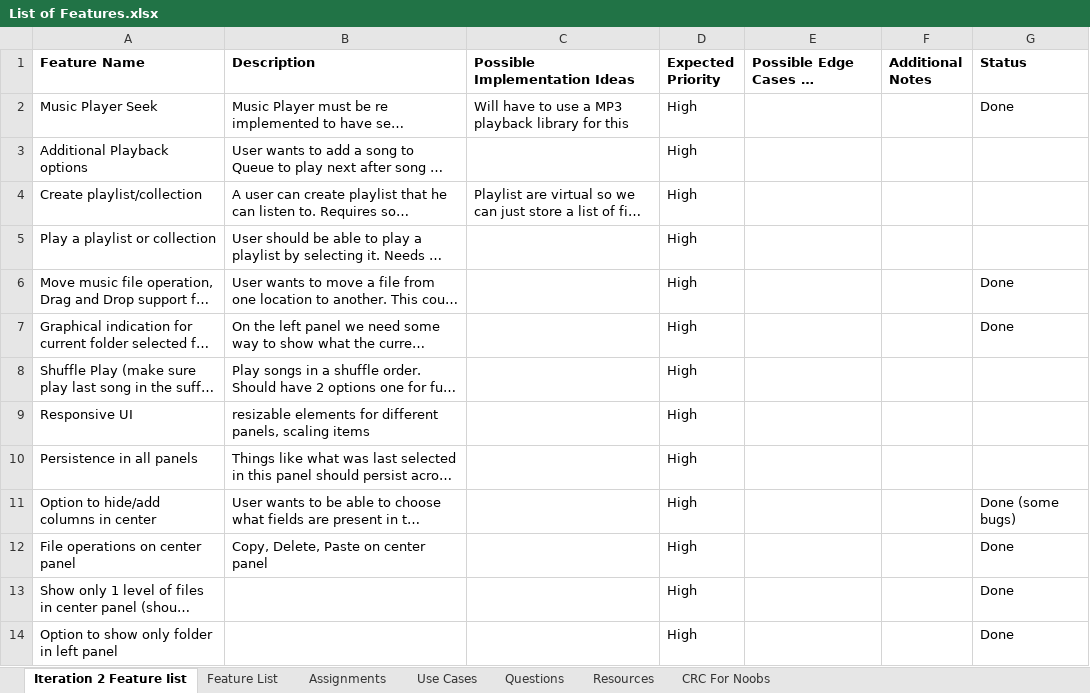
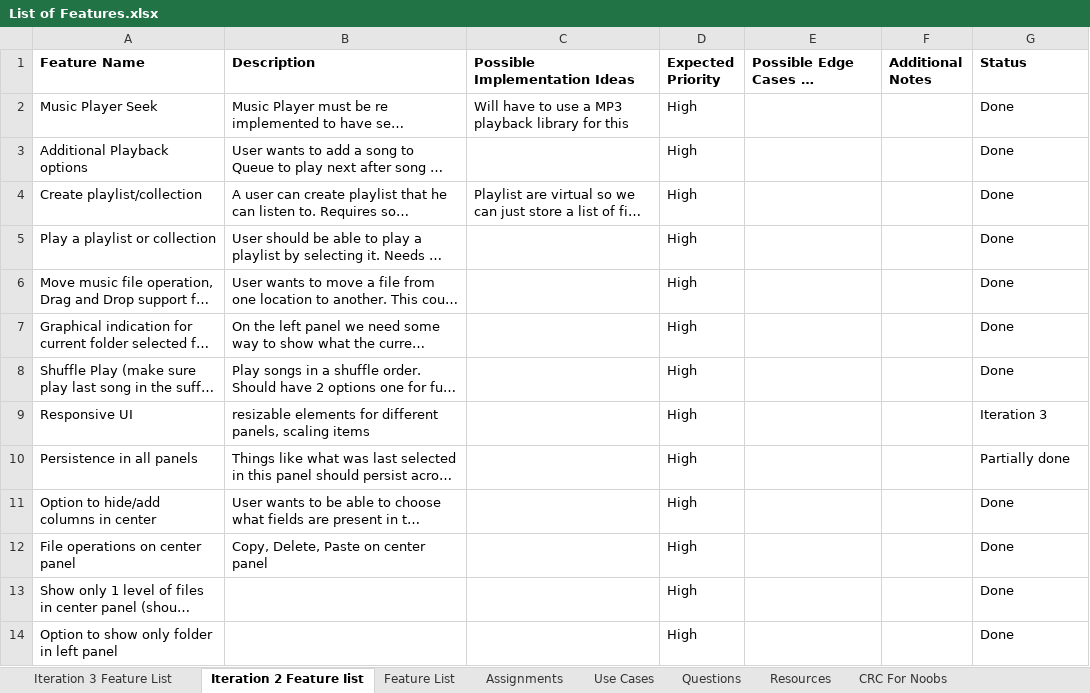
Before and after one commit to yunophilic/Gamma-Music-Manager, an Excel workbook: Docs/List of Features.xlsx, sheet Iteration 2 Feature Iist, drawn as a sheet; only a part is shown; long unchanged cells end in …; values as stored, in another font and other column widths than the file's, no borders; charts and pictures and conditional formats not drawn; the diff covers the shown part only; the diff names each change by its address in the sheet, - before the commit and + after, or states it on an @@ line.

```diff
--- a/Docs/List of Features.xlsx (sheet Iteration 2 Feature Iist)
+++ b/Docs/List of Features.xlsx (sheet Iteration 2 Feature Iist)
+sheet tab: Iteration 3 Feature List
-G3:G5 (Status): (empty)
+G3:G5 (Status): Done
-G8 (Status): (empty)
+G8 (Status): Done
-G9 (Status): (empty)
+G9 (Status): Iteration 3
-G10 (Status): (empty)
+G10 (Status): Partially done
-G11 (Status): Done (some bugs)
+G11 (Status): Done
```
Also changed, not shown: 8 edited cells elsewhere in this sheet, sheet Resources, sheet Questions, charts or pictures, 1 other file.
